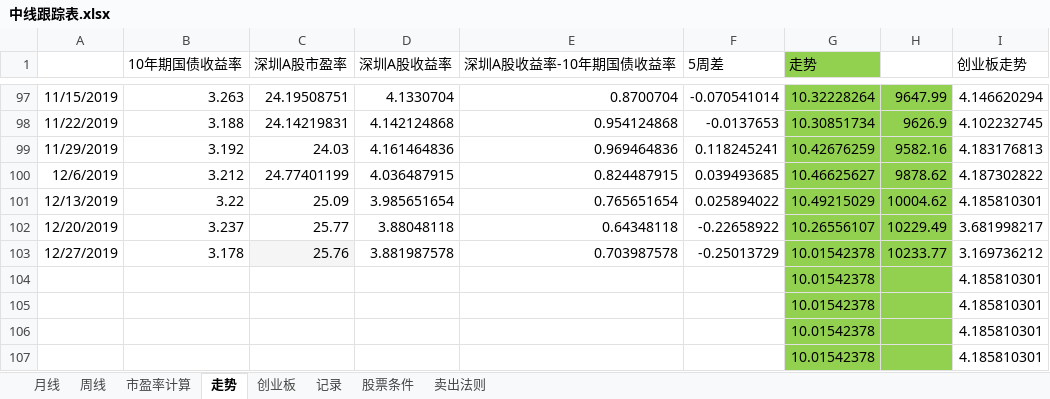
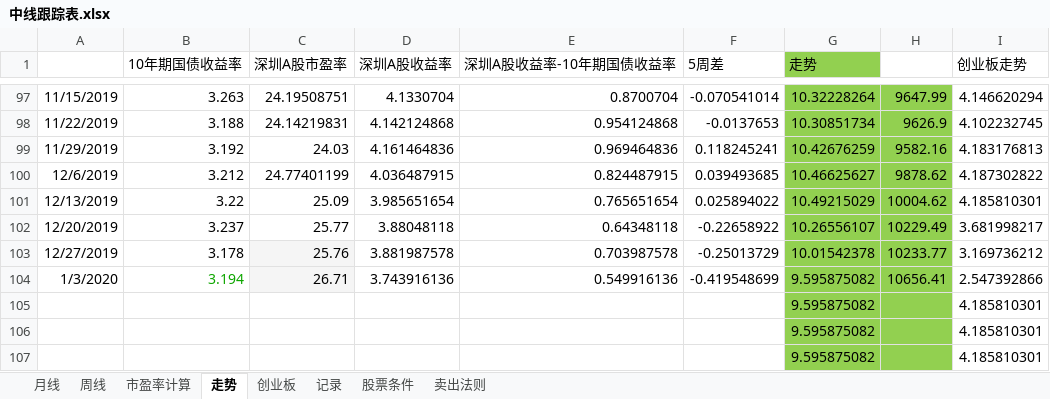
Before and after one commit to webIcome/k-line, an Excel workbook: 中线跟踪表.xlsx, sheet 走势, drawn as a sheet; only a part is shown, gaps mark what is left out; values as stored, in another font and other column widths than the file's, no borders; charts and pictures not drawn; removed rows and columns are numbered as before the commit, all else as after; the diff names each change by its address in the sheet, - before the commit and + after, or states it on an @@ line.

Commit message:
盘江股份

```diff
--- a/中线跟踪表.xlsx (sheet 走势)
+++ b/中线跟踪表.xlsx (sheet 走势)
-row 104:  |  |  |  |  |  | 10.01542378 |  | 4.185810301
-row 105:  |  |  |  |  |  | 10.01542378 |  | 4.185810301
-row 106:  |  |  |  |  |  | 10.01542378 |  | 4.185810301
-row 107:  |  |  |  |  |  | 10.01542378 |  | 4.185810301
+row 104: 1/3/2020 | 3.194 | 26.71 | 3.743916136 | 0.549916136 | -0.419548699 | 9.595875082 | 10656.41 | 2.547392866
+row 105:  |  |  |  |  |  | 9.595875082 |  | 4.185810301
+row 106:  |  |  |  |  |  | 9.595875082 |  | 4.185810301
+row 107:  |  |  |  |  |  | 9.595875082 |  | 4.185810301
```
Also changed, not shown: sheet 创业板, sheet 记录, sheet 股票条件, charts or pictures.
